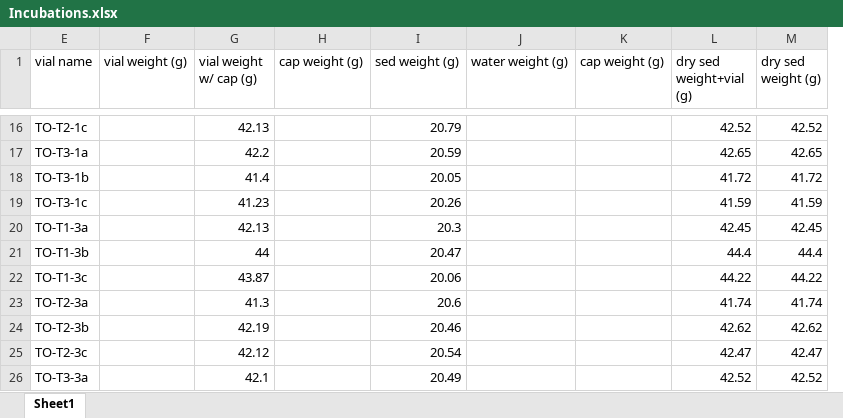
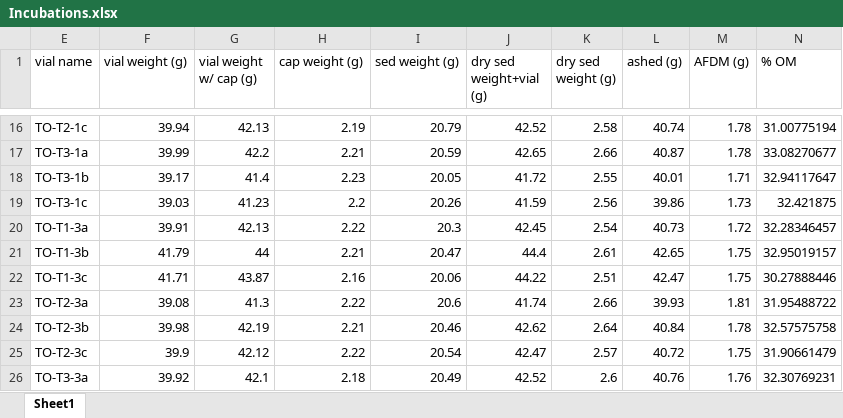
Before and after one commit to carlalopezll/PR-wetlands, an Excel workbook: Incubations/Data/Incubations.xlsx, sheet Sheet1, drawn as a sheet; only a part is shown, gaps mark what is left out; values as stored, in another font and other column widths than the file's, no borders; removed rows and columns are numbered as before the commit, all else as after; the diff covers the shown part only; the diff names each change by its address in the sheet, - before the commit and + after, or states it on an @@ line.

```diff
--- a/Incubations/Data/Incubations.xlsx (sheet Sheet1)
+++ b/Incubations/Data/Incubations.xlsx (sheet Sheet1)
-column J (water weight (g)), empty
-column K (cap weight (g)), empty
+column L (ashed (g)), rows 16-26: 40.74 | 40.87 | 40.01 | 39.86 | 40.73 | 42.65 | 42.47 | 39.93 | 40.84 | 40.72 | 40.76
+column M (AFDM (g)), rows 16-26: 1.78 | 1.78 | 1.71 | 1.73 | 1.72 | 1.75 | 1.75 | 1.81 | 1.78 | 1.75 | 1.76
+column N (% OM), rows 16-26: 31.00775194 | 33.08270677 | 32.94117647 | 32.421875 | 32.28346457 | 32.95019157 | 30.27888446 | 31.95488722 | 32.57575758 | 31.90661479 | 32.30769231
-F16 (vial weight (g)): (empty)
+F16 (vial weight (g)): 39.94
-H16 (cap weight (g)): (empty)
+H16 (cap weight (g)): 2.19
-K16 (dry sed weight (g)): 42.52
+K16 (dry sed weight (g)): 2.58
-F17 (vial weight (g)): (empty)
+F17 (vial weight (g)): 39.99
-H17 (cap weight (g)): (empty)
+H17 (cap weight (g)): 2.21
-K17 (dry sed weight (g)): 42.65
+K17 (dry sed weight (g)): 2.66
-F18 (vial weight (g)): (empty)
+F18 (vial weight (g)): 39.17
-H18 (cap weight (g)): (empty)
+H18 (cap weight (g)): 2.23
-K18 (dry sed weight (g)): 41.72
+K18 (dry sed weight (g)): 2.55
-F19 (vial weight (g)): (empty)
+F19 (vial weight (g)): 39.03
-H19 (cap weight (g)): (empty)
+H19 (cap weight (g)): 2.2
-K19 (dry sed weight (g)): 41.59
+K19 (dry sed weight (g)): 2.56
-F20 (vial weight (g)): (empty)
+F20 (vial weight (g)): 39.91
-H20 (cap weight (g)): (empty)
+H20 (cap weight (g)): 2.22
-K20 (dry sed weight (g)): 42.45
+K20 (dry sed weight (g)): 2.54
-F21 (vial weight (g)): (empty)
+F21 (vial weight (g)): 41.79
-H21 (cap weight (g)): (empty)
+H21 (cap weight (g)): 2.21
-K21 (dry sed weight (g)): 44.4
+K21 (dry sed weight (g)): 2.61
-F22 (vial weight (g)): (empty)
+F22 (vial weight (g)): 41.71
-H22 (cap weight (g)): (empty)
+H22 (cap weight (g)): 2.16
-K22 (dry sed weight (g)): 44.22
+K22 (dry sed weight (g)): 2.51
-F23 (vial weight (g)): (empty)
+F23 (vial weight (g)): 39.08
-H23 (cap weight (g)): (empty)
+H23 (cap weight (g)): 2.22
-K23 (dry sed weight (g)): 41.74
+K23 (dry sed weight (g)): 2.66
-F24 (vial weight (g)): (empty)
+F24 (vial weight (g)): 39.98
-H24 (cap weight (g)): (empty)
+H24 (cap weight (g)): 2.21
-K24 (dry sed weight (g)): 42.62
+K24 (dry sed weight (g)): 2.64
-F25 (vial weight (g)): (empty)
+F25 (vial weight (g)): 39.9
-H25 (cap weight (g)): (empty)
+H25 (cap weight (g)): 2.22
-K25 (dry sed weight (g)): 42.47
+K25 (dry sed weight (g)): 2.57
-F26 (vial weight (g)): (empty)
+F26 (vial weight (g)): 39.92
-H26 (cap weight (g)): (empty)
+H26 (cap weight (g)): 2.18
-K26 (dry sed weight (g)): 42.52
+K26 (dry sed weight (g)): 2.6
```
Also changed, not shown: 189 edited cells elsewhere in this sheet, formulas that keep their value, Incubations/Data/Conductivities.xlsx, Incubations/Data/Incubations_GHG.xlsx, 31 other files.
